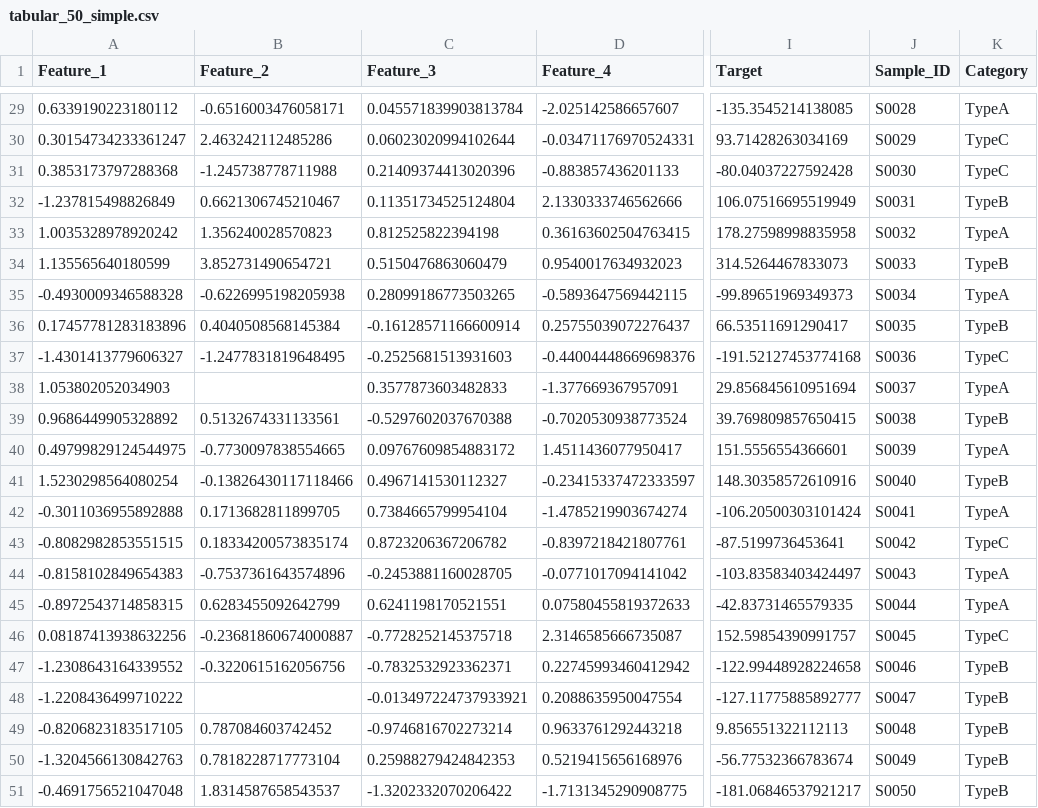
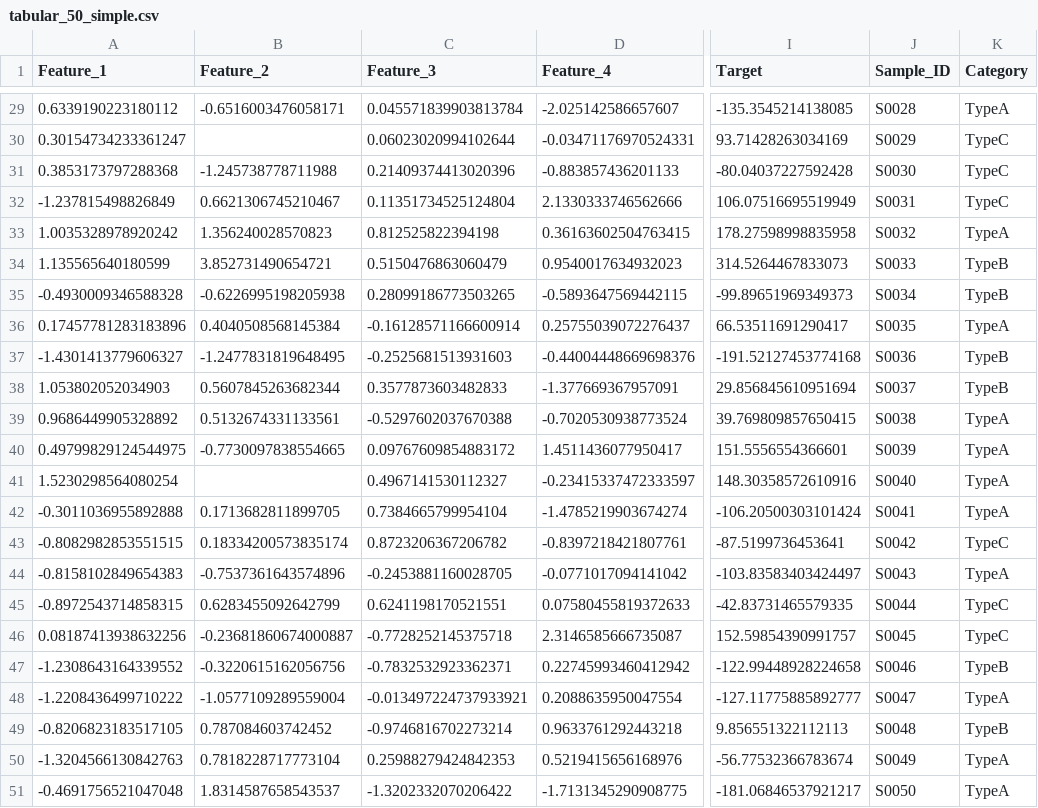
Before and after one commit to jckkvs/chemai2, a CSV file: data/samples/tabular_50_simple.csv, drawn as a sheet; only a part is shown, gaps mark what is left out; the diff covers the shown part only; the diff names each change by its address in the sheet, - before the commit and + after, or states it on an @@ line.

```diff
--- a/data/samples/tabular_50_simple.csv
+++ b/data/samples/tabular_50_simple.csv
-B30 (Feature_2): 2.463242112485286
+B30 (Feature_2): (empty)
-K32 (Category): TypeB
+K32 (Category): TypeC
-K35 (Category): TypeA
+K35 (Category): TypeB
-K36 (Category): TypeB
+K36 (Category): TypeA
-K37 (Category): TypeC
+K37 (Category): TypeB
-B38 (Feature_2): (empty)
+B38 (Feature_2): 0.5607845263682344
-K38 (Category): TypeA
+K38 (Category): TypeB
-K39 (Category): TypeB
+K39 (Category): TypeA
-B41 (Feature_2): -0.13826430117118466
+B41 (Feature_2): (empty)
-K41 (Category): TypeB
+K41 (Category): TypeA
-K45 (Category): TypeA
+K45 (Category): TypeC
-B48 (Feature_2): (empty)
+B48 (Feature_2): -1.0577109289559004
-K48 (Category): TypeB
+K48 (Category): TypeA
-K50:K51 (Category): TypeB
+K50:K51 (Category): TypeA
```
Also changed, not shown: 24 edited cells elsewhere in this file, data/samples/debug/mixture_regression_debug.csv, data/samples/mixture_100_ml.csv, 11 other files.
